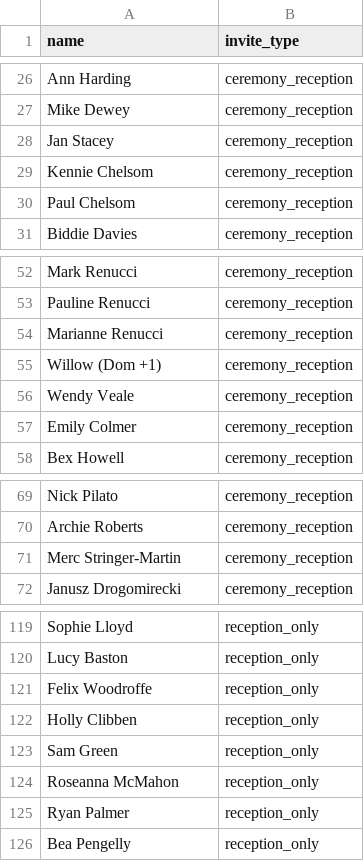
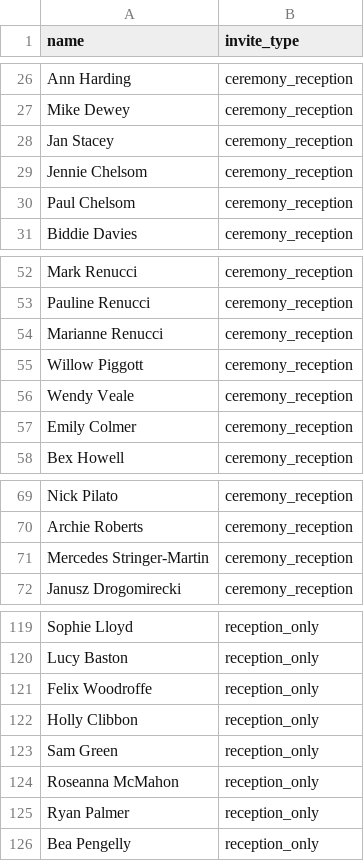
Before and after one commit to brunoandsally/brunoandsally.github.io, a CSV file: rsvp/guests.csv, drawn as a sheet; only a part is shown, gaps mark what is left out; the diff covers the shown part only.

```diff
--- a/rsvp/guests.csv
+++ b/rsvp/guests.csv
@@ -28,3 +28,3 @@ Mike Dewey,ceremony_reception
 Jan Stacey,ceremony_reception
-Kennie Chelsom,ceremony_reception
+Jennie Chelsom,ceremony_reception
 Paul Chelsom,ceremony_reception
@@ -54,3 +54,3 @@ Pauline Renucci,ceremony_reception
 Marianne Renucci,ceremony_reception
-Willow (Dom +1),ceremony_reception
+Willow Piggott,ceremony_reception
 Wendy Veale,ceremony_reception
@@ -70,3 +70,3 @@ Nick Pilato,ceremony_reception
 Archie Roberts,ceremony_reception
-Merc Stringer-Martin,ceremony_reception
+Mercedes Stringer-Martin,ceremony_reception
 Janusz Drogomirecki,ceremony_reception
@@ -121,3 +121,3 @@ Lucy Baston,reception_only
 Felix Woodroffe,reception_only
-Holly Clibben,reception_only
+Holly Clibbon,reception_only
 Sam Green,reception_only
```
Also changed, not shown: 7 removed rows and 6 edited cells elsewhere in this file, 4 other files.
